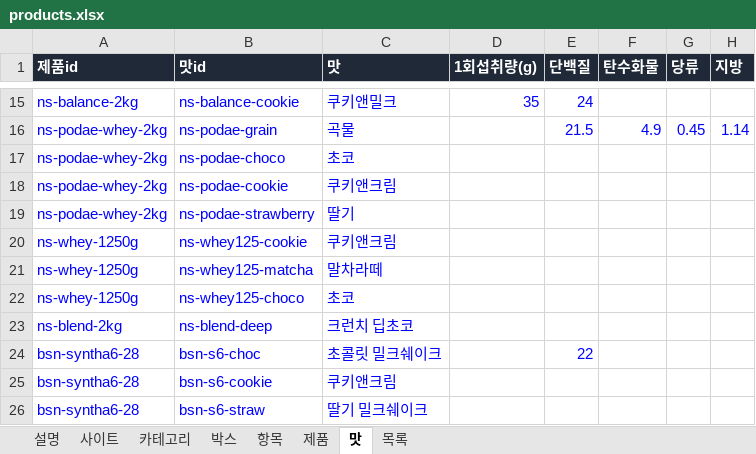
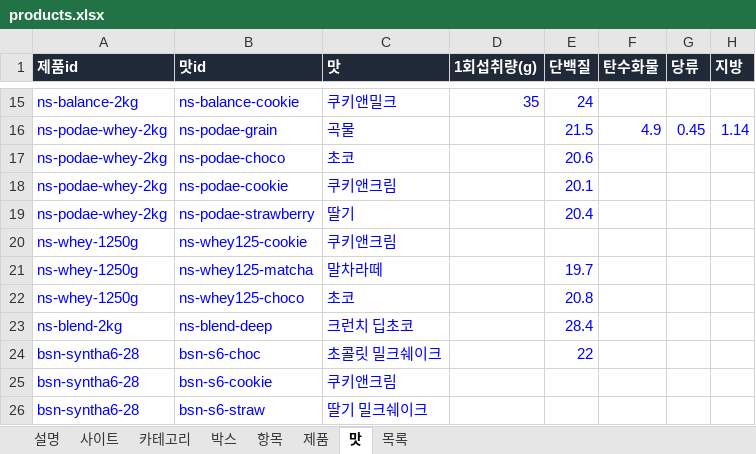
Before and after one commit to kdw123487-arch/foodcompare, an Excel workbook: data/products.xlsx, sheet 맛, drawn as a sheet; only a part is shown, gaps mark what is left out; values as stored, in another font and other column widths than the file's, no borders; the diff names each change by its address in the sheet, - before the commit and + after, or states it on an @@ line.

```diff
--- a/data/products.xlsx (sheet 맛)
+++ b/data/products.xlsx (sheet 맛)
-E17 (단백질): (empty)
+E17 (단백질): 20.6
-E18 (단백질): (empty)
+E18 (단백질): 20.1
-E19 (단백질): (empty)
+E19 (단백질): 20.4
-E21 (단백질): (empty)
+E21 (단백질): 19.7
-E22 (단백질): (empty)
+E22 (단백질): 20.8
-E23 (단백질): (empty)
+E23 (단백질): 28.4
```
Also changed, not shown: sheet 제품, 6 other files.
